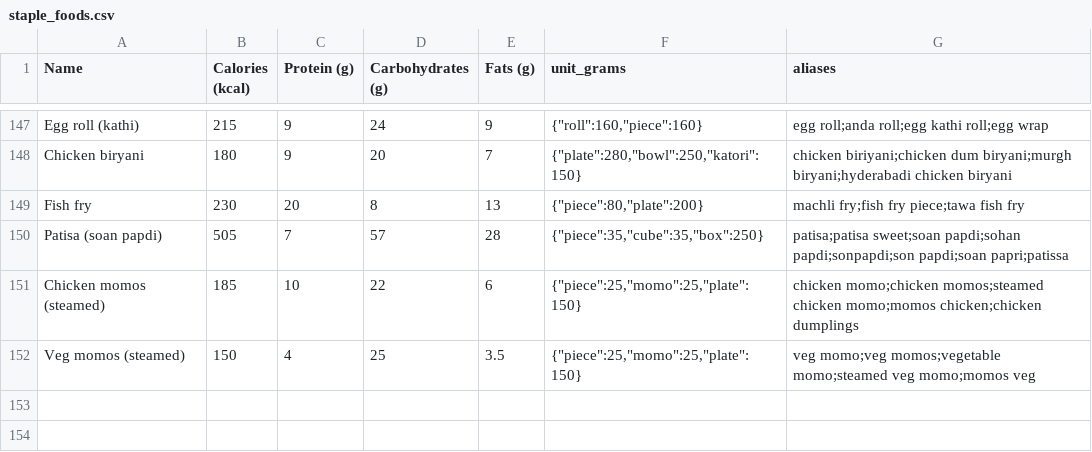
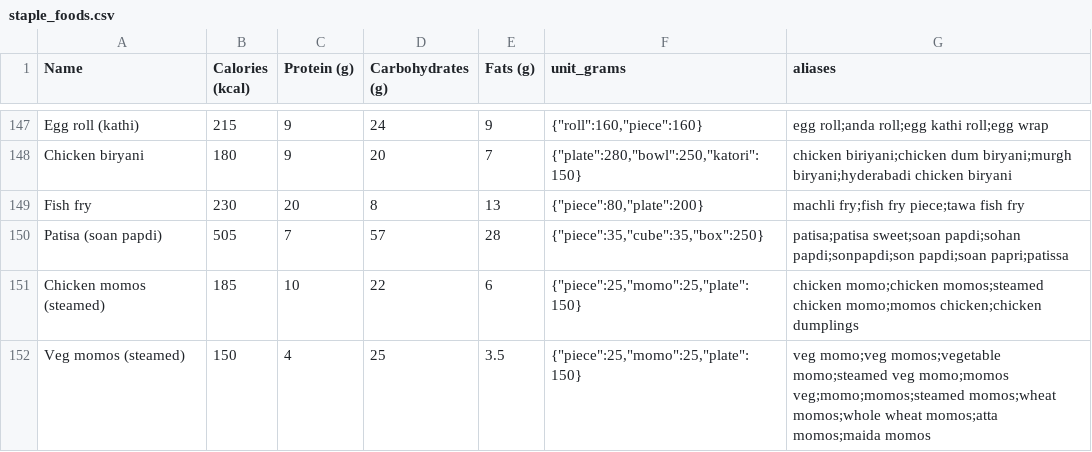
Before and after one commit to syncmee/fit-X, a CSV file: app/data/staple_foods.csv, drawn as a sheet; only a part is shown, gaps mark what is left out.

```diff
--- a/app/data/staple_foods.csv
+++ b/app/data/staple_foods.csv
@@ -151,2 +151,2 @@ Patisa (soan papdi),505,7,57,28,"{""piece"":35,""cube"":35,""box"":250}",patisa;
 Chicken momos (steamed),185,10,22,6,"{""piece"":25,""momo"":25,""plate"":150}",chicken momo;chicken momos;steamed chicken momo;momos chicken;chicken dumplings
-Veg momos (steamed),150,4,25,3.5,"{""piece"":25,""momo"":25,""plate"":150}",veg momo;veg momos;vegetable momo;steamed veg momo;momos veg
+Veg momos (steamed),150,4,25,3.5,"{""piece"":25,""momo"":25,""plate"":150}",veg momo;veg momos;vegetable momo;steamed veg momo;momos veg;momo;momos;steamed momos;wheat momos;whole wheat momos;atta momos;maida momos
```
Also changed, not shown: 4 other files.
